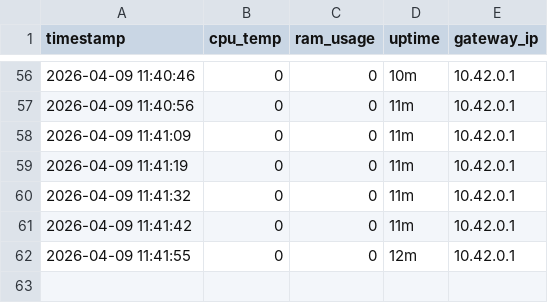
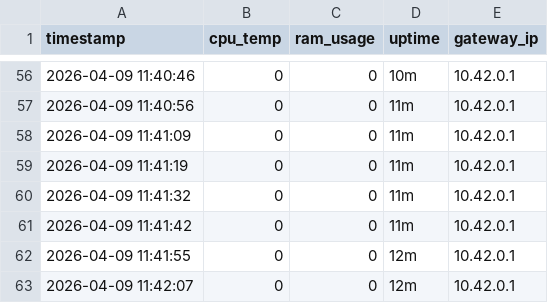
Before and after one commit to vinayak-salian/honeypot-idps, a CSV file: logs/system_status.csv, drawn as a sheet; only a part is shown, gaps mark what is left out.

```diff
--- a/logs/system_status.csv
+++ b/logs/system_status.csv
@@ -62 +62,2 @@ timestamp,cpu_temp,ram_usage,uptime,gateway_ip
 2026-04-09 11:41:55,0,0,12m,10.42.0.1
+2026-04-09 11:42:07,0,0,12m,10.42.0.1
```
Also changed, not shown: logs/known_devices.csv, logs/traffic_metrics.csv, 1 other file.
